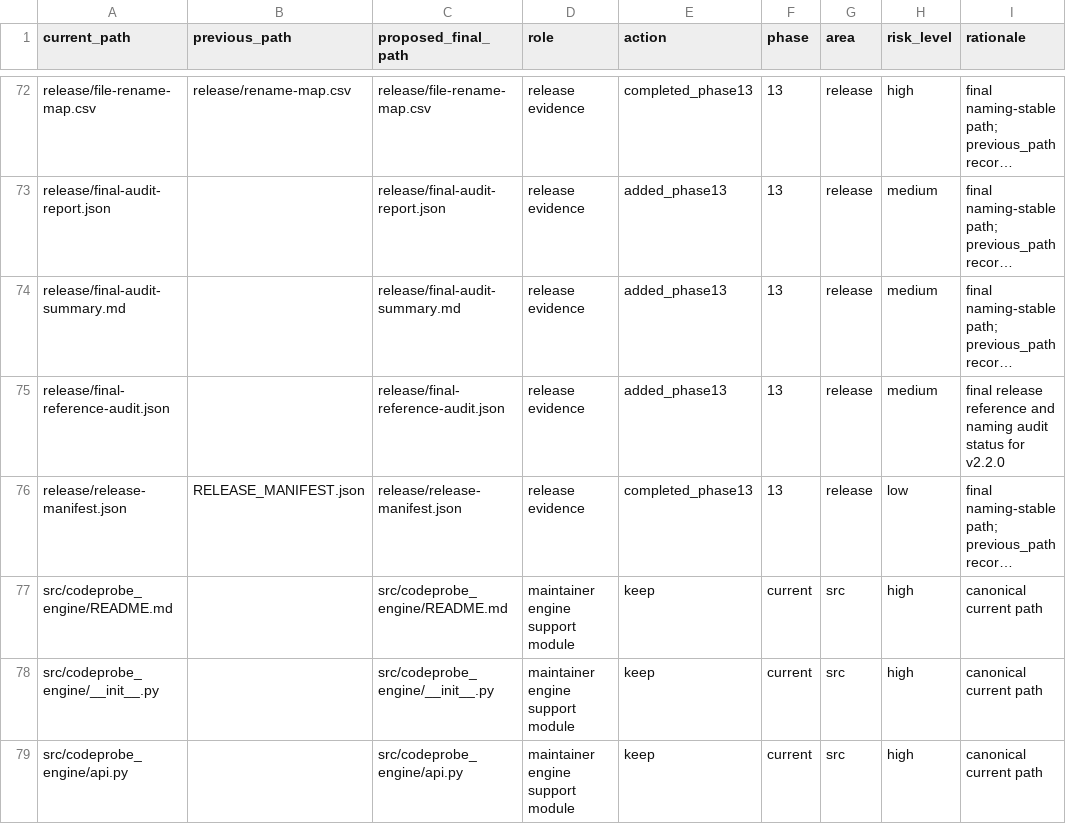
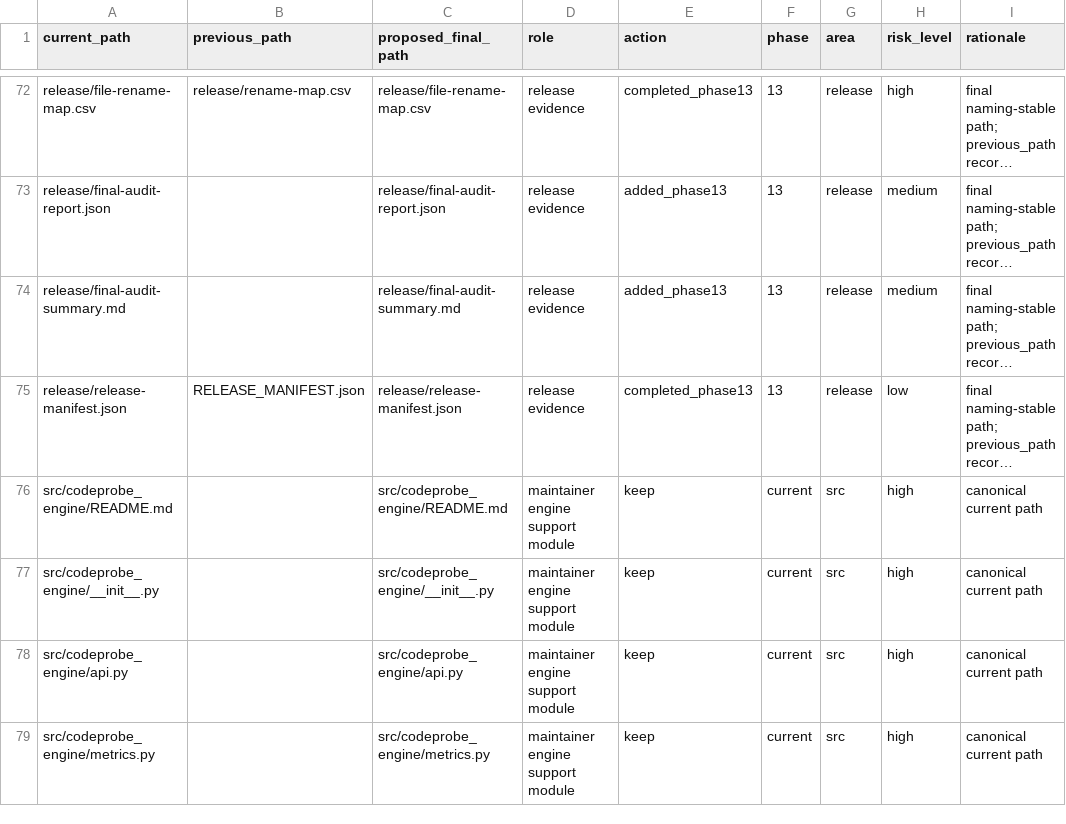
Before and after one commit to antonioclim/CODEPROBE_PROJECTS_v2, a CSV file: release/file-rename-map.csv, drawn as a sheet; only a part is shown, gaps mark what is left out; the shorter side is filled out with more unchanged rows; long unchanged cells end in …; the diff names each change by its address in the sheet, - before the commit and + after, or states it on an @@ line.

Commit message:
Rebuild the non-mutating release gate

```diff
--- a/release/file-rename-map.csv
+++ b/release/file-rename-map.csv
-row 75: release/final-reference-audit.json |  | release/final-reference-audit.json | release evidence | added_phase13 | 13 | release | medium | final release reference and naming audit status for v2.2.0
```
Also changed, not shown: 15 other files.
